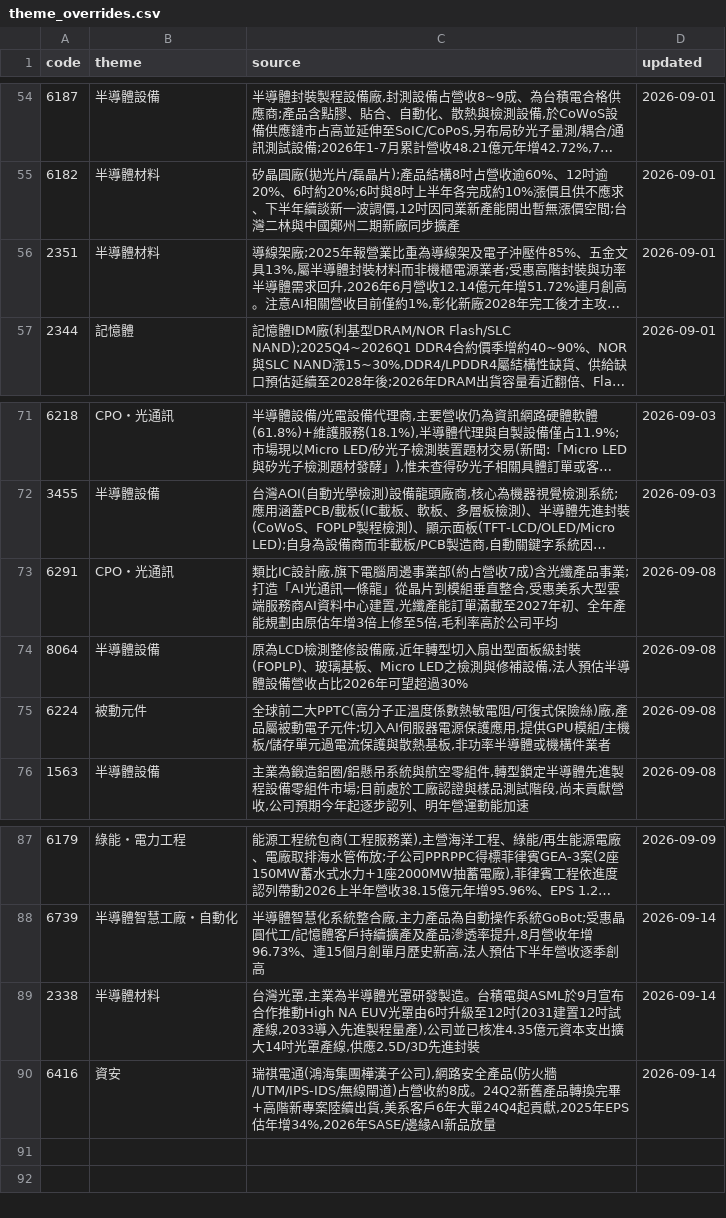
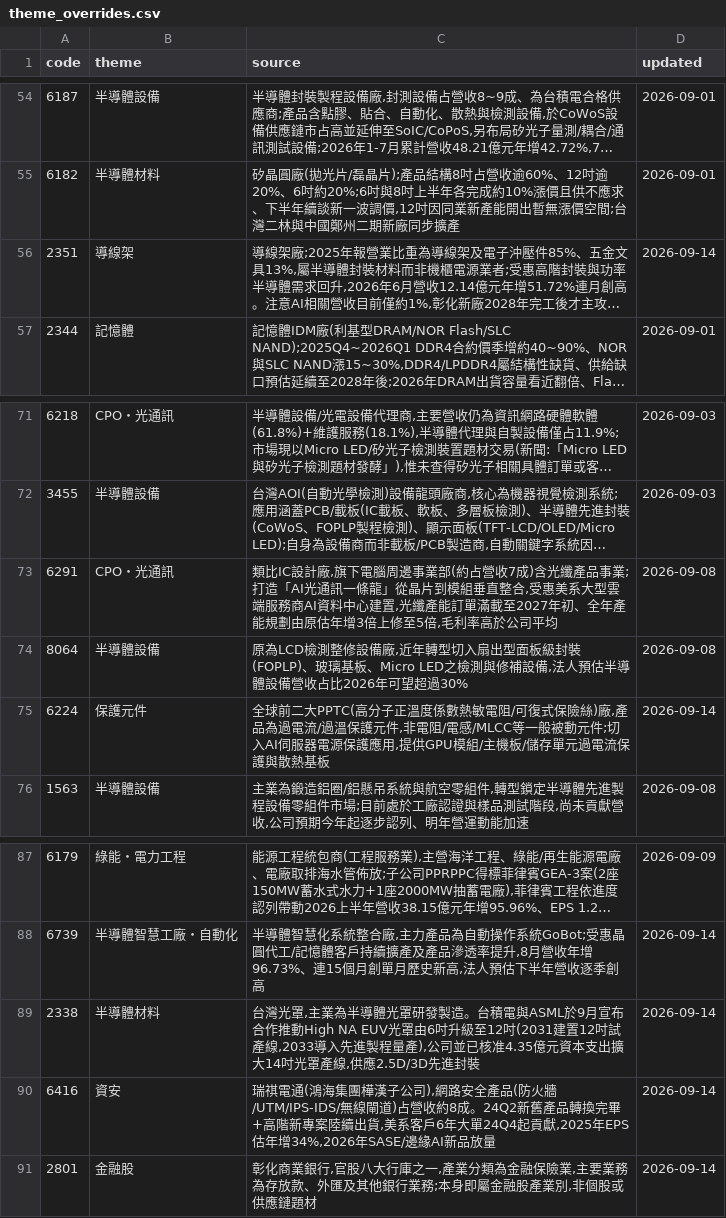
Before and after one commit to wesley314789/tw-momentum, a CSV file: data/theme_overrides.csv, drawn as a sheet; only a part is shown, gaps mark what is left out; long unchanged cells end in …; the diff names each change by its address in the sheet, - before the commit and + after, or states it on an @@ line.

Commit message:
themes: 修正聚鼎/順德分類、補彰銀金融股，同步網頁資料

```diff
--- a/data/theme_overrides.csv
+++ b/data/theme_overrides.csv
-B56 (theme): 半導體材料
+B56 (theme): 導線架
-D56 (updated): 2026-09-01
+D56 (updated): 2026-09-14
-B75 (theme): 被動元件
+B75 (theme): 保護元件
-C75 (source): …廠,產品屬被動電子元件;切入AI伺服器電源保護應用,提供GPU模組/主機板/儲存單元過電流保護與散熱基板,非功率半導體或機構件業者
+C75 (source): …廠,產品為過電流/過溫保護元件,非電阻/電感/MLCC等一般被動元件;切入AI伺服器電源保護應用,提供GPU模組/主機板/儲存單元過電流保護與散熱基板
-D75 (updated): 2026-09-08
+D75 (updated): 2026-09-14
+row 91: 2801 | 金融股 | 彰化商業銀行,官股八大行庫之一,產業分類為金融保險業,主要業務為存放款、外匯及其他銀行業務;本身即屬金融股產業別,非個股或供應鏈題材 | 2026-09-14
```
Also changed, not shown: 1 other file.
